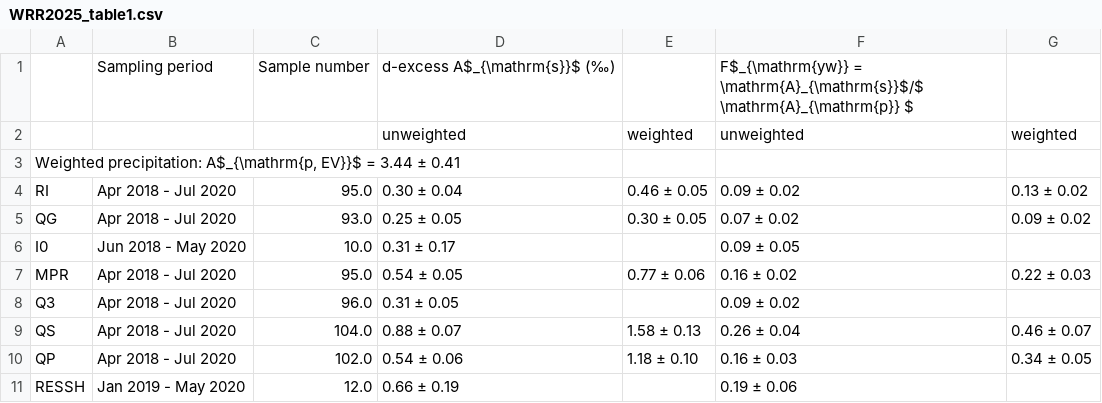
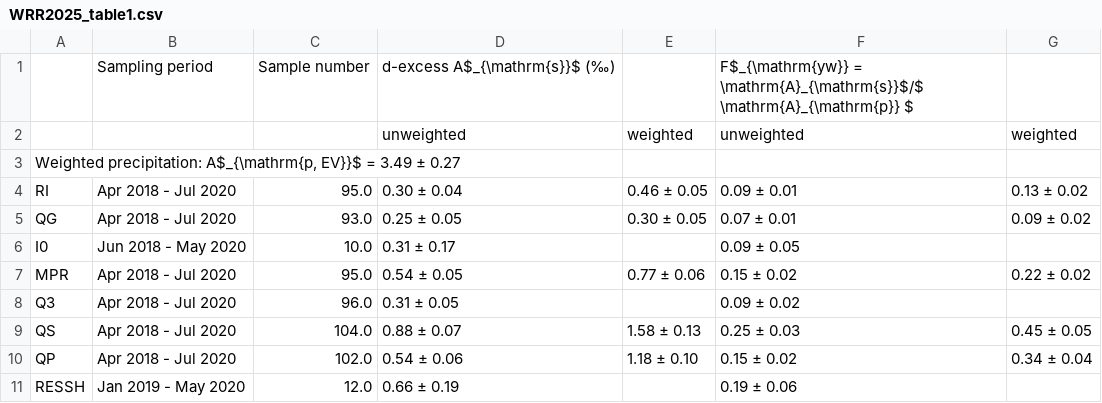
Before and after one commit to wlarsen/Luquillo-weathering, a CSV file: tables/WRR2025_table1.csv, drawn as a sheet.

```diff
--- a/tables/WRR2025_table1.csv
+++ b/tables/WRR2025_table1.csv
@@ -2,10 +2,10 @@
 ,,,unweighted,weighted,unweighted,weighted
-"Weighted precipitation: A$_{\mathrm{p, EV}}$ = 3.44 ± 0.41",,,,,,
-RI,Apr 2018 - Jul 2020,95.0,0.30 ± 0.04,0.46 ± 0.05,0.09 ± 0.02,0.13 ± 0.02
-QG,Apr 2018 - Jul 2020,93.0,0.25 ± 0.05,0.30 ± 0.05,0.07 ± 0.02,0.09 ± 0.02
+"Weighted precipitation: A$_{\mathrm{p, EV}}$ = 3.49 ± 0.27",,,,,,
+RI,Apr 2018 - Jul 2020,95.0,0.30 ± 0.04,0.46 ± 0.05,0.09 ± 0.01,0.13 ± 0.02
+QG,Apr 2018 - Jul 2020,93.0,0.25 ± 0.05,0.30 ± 0.05,0.07 ± 0.01,0.09 ± 0.02
 I0,Jun 2018 - May 2020,10.0,0.31 ± 0.17,,0.09 ± 0.05,
-MPR,Apr 2018 - Jul 2020,95.0,0.54 ± 0.05,0.77 ± 0.06,0.16 ± 0.02,0.22 ± 0.03
+MPR,Apr 2018 - Jul 2020,95.0,0.54 ± 0.05,0.77 ± 0.06,0.15 ± 0.02,0.22 ± 0.02
 Q3,Apr 2018 - Jul 2020,96.0,0.31 ± 0.05,,0.09 ± 0.02,
-QS,Apr 2018 - Jul 2020,104.0,0.88 ± 0.07,1.58 ± 0.13,0.26 ± 0.04,0.46 ± 0.07
-QP,Apr 2018 - Jul 2020,102.0,0.54 ± 0.06,1.18 ± 0.10,0.16 ± 0.03,0.34 ± 0.05
+QS,Apr 2018 - Jul 2020,104.0,0.88 ± 0.07,1.58 ± 0.13,0.25 ± 0.03,0.45 ± 0.05
+QP,Apr 2018 - Jul 2020,102.0,0.54 ± 0.06,1.18 ± 0.10,0.15 ± 0.02,0.34 ± 0.04
 RESSH,Jan 2019 - May 2020,12.0,0.66 ± 0.19,,0.19 ± 0.06,
```
Also changed, not shown: tables/WRR2025_Table4.csv, tables/WRR2025_flowbins_output.csv, 4 other files.
